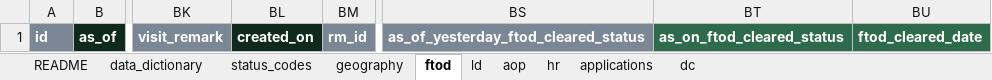
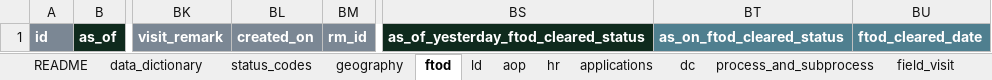
Before and after one commit to RajivSaikia01/field360Mobile, an Excel workbook: data/field360-input-data-template.xlsx, sheet ftod, drawn as a sheet; only a part is shown, gaps mark what is left out; values as stored, in another font and other column widths than the file's, no borders; the diff names each change by its address in the sheet, - before the commit and + after, or states it on an @@ line.

```diff
--- a/data/field360-input-data-template.xlsx (sheet ftod)
+++ b/data/field360-input-data-template.xlsx (sheet ftod)
+sheet tab: process_and_subprocess
+sheet tab: field_visit
-BL1 fill: #0F2A1D
+BL1 fill: #7B8794
-BS1 fill: #7B8794
+BS1 fill: #0F2A1D
-BT1:BU1 fill: #2E6B4A
+BT1:BU1 fill: #4F7F8F
```
Also changed, not shown: sheet data_dictionary, sheet status_codes, sheet README, sheet ld, sheet applications, sheet dc, other sheet tabs, 4 other files.
